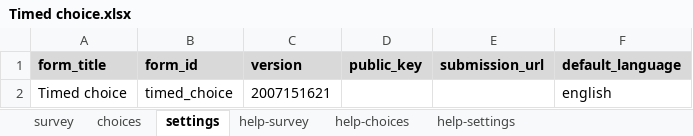
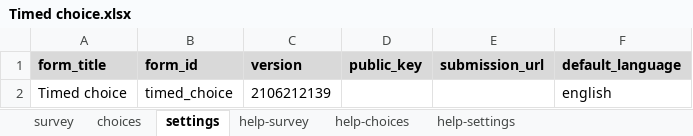
Before and after one commit to surveycto/timed-choice, an Excel workbook: extras/sample-form/Timed choice.xlsx, sheet settings, drawn as a sheet; values as stored, in another font and other column widths than the file's, no borders; the diff names each change by its address in the sheet, - before the commit and + after, or states it on an @@ line.

```diff
--- a/extras/sample-form/Timed choice.xlsx (sheet settings)
+++ b/extras/sample-form/Timed choice.xlsx (sheet settings)
-C2 (version): 2007151621
+C2 (version): 2106212139
```
Also changed, not shown: sheet survey, sheet choices.
